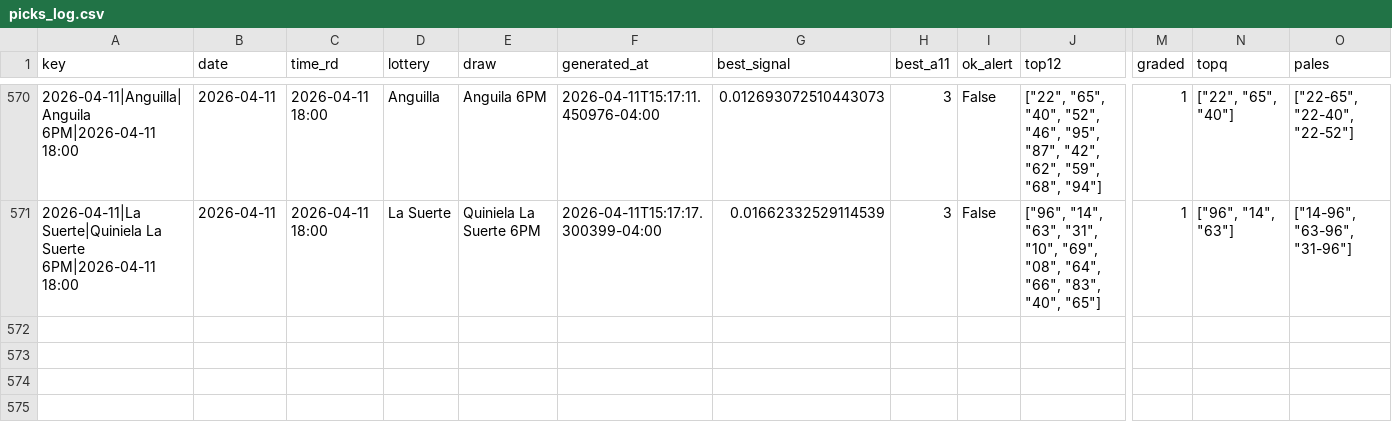
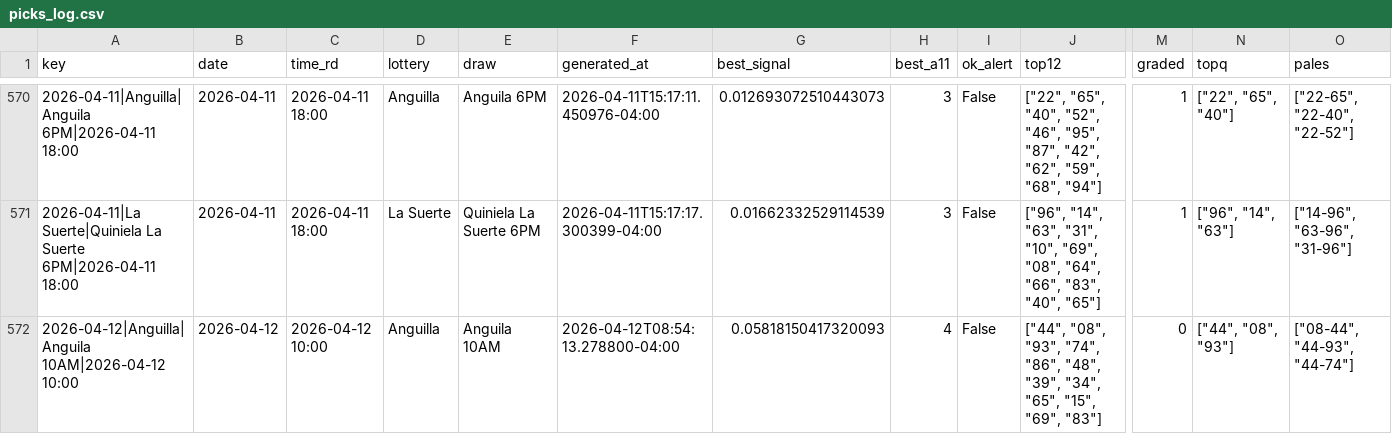
Before and after one commit to carbosota1/LotMix, a CSV file: data/picks_log.csv, drawn as a sheet; only a part is shown, gaps mark what is left out; rows hold the shown columns only; the diff names each change by its address in the sheet, - before the commit and + after, or states it on an @@ line.

```diff
--- a/data/picks_log.csv
+++ b/data/picks_log.csv
+row 572: 2026-04-12|Anguilla|Anguila 10AM|2026-04-12 10:00 | 2026-04-12 | 2026-04-12 10:00 | Anguilla | Anguila 10AM | 2026-04-12T08:54:13.278800-04:00 | 0.05818150417320093 | 4 | False | ["44", "08", "93", "74", "86", "48", "39", "34", "65", "15", "69", "83"] | 0 | ["44", "08", "93"] | ["08-44", "44-93", "44-74"]
```
Also changed, not shown: 3 other files.
